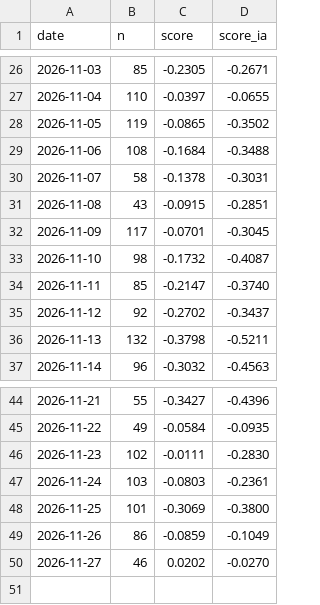
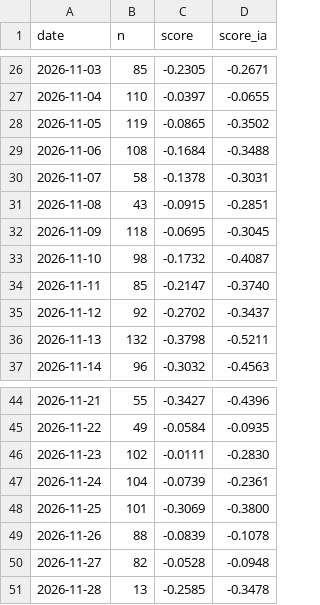
Before and after one commit to Gantz117/btc-model, a CSV file: data/news_daily.csv, drawn as a sheet; only a part is shown, gaps mark what is left out.

```diff
--- a/data/news_daily.csv
+++ b/data/news_daily.csv
@@ -31,3 +31,3 @@ date,n,score,score_ia
 2026-11-08,43,-0.0915,-0.2851
-2026-11-09,117,-0.0701,-0.3045
+2026-11-09,118,-0.0695,-0.3045
 2026-11-10,98,-0.1732,-0.4087
@@ -46,5 +46,6 @@ date,n,score,score_ia
 2026-11-23,102,-0.0111,-0.2830
-2026-11-24,103,-0.0803,-0.2361
+2026-11-24,104,-0.0739,-0.2361
 2026-11-25,101,-0.3069,-0.3800
-2026-11-26,86,-0.0859,-0.1049
-2026-11-27,46,0.0202,-0.0270
+2026-11-26,88,-0.0839,-0.1078
+2026-11-27,82,-0.0528,-0.0948
+2026-11-28,13,-0.2585,-0.3478
```
Also changed, not shown: data/bgeo_funding_rate.csv, data/bgeo_lth_netpos.csv, 14 other files.
